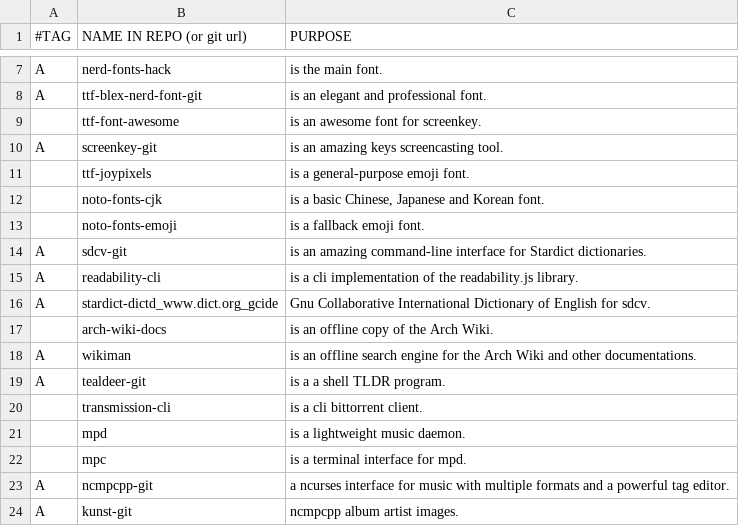
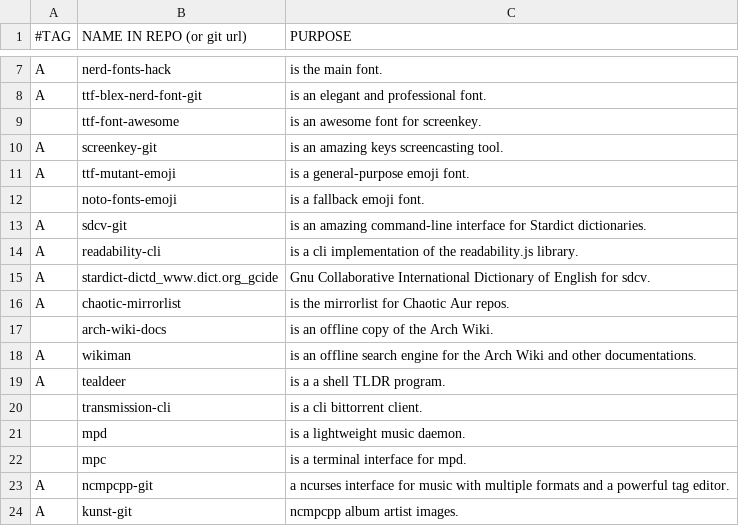
Before and after one commit to BachoSeven/AARGH, a CSV file: progs.csv, drawn as a sheet; only a part is shown, gaps mark what is left out.

Commit message:
Add chaotic-mirrorlist and Mutant Emojis instead of Joypixels.

```diff
--- a/progs.csv
+++ b/progs.csv
@@ -10,4 +10,3 @@ A,ttf-blex-nerd-font-git,"is an elegant and professional font."
 A,screenkey-git,"is an amazing keys screencasting tool."
-,ttf-joypixels,"is a general-purpose emoji font."
-,noto-fonts-cjk,"is a basic Chinese, Japanese and Korean font."
+A,ttf-mutant-emoji,"is a general-purpose emoji font."
 ,noto-fonts-emoji,"is a fallback emoji font."
@@ -16,5 +15,6 @@ A,readability-cli,"is a cli implementation of the readability.js library."
 A,stardict-dictd_www.dict.org_gcide,"Gnu Collaborative International Dictionary of English for sdcv."
+A,chaotic-mirrorlist,"is the mirrorlist for Chaotic Aur repos."
 ,arch-wiki-docs,"is an offline copy of the Arch Wiki."
 A,wikiman,"is an offline search engine for the Arch Wiki and other documentations."
-A,tealdeer-git,"is a a shell TLDR program."
+A,tealdeer,"is a a shell TLDR program."
 ,transmission-cli,"is a cli bittorrent client."
```
Also changed, not shown: 1 other file.
